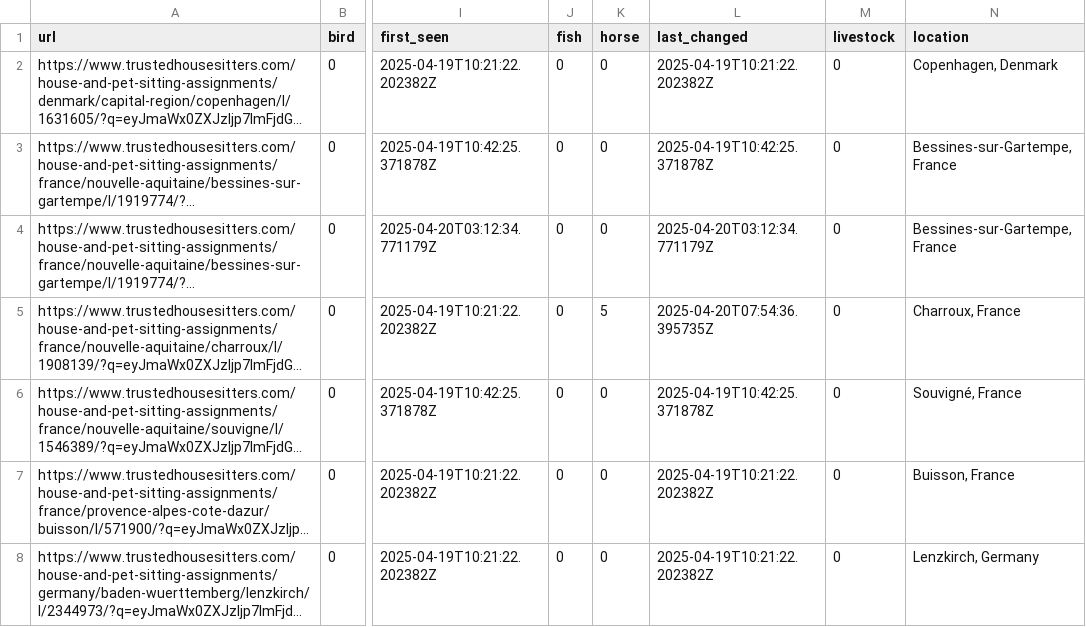
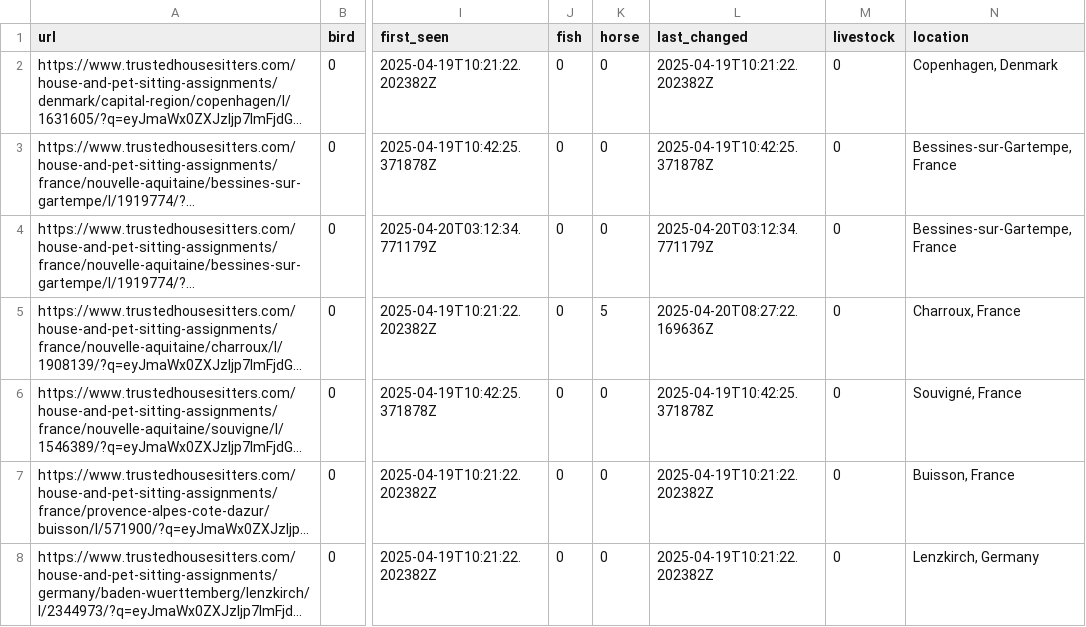
Before and after one commit to Owen-Graham/TrustHouseSittersAlerts, a CSV file: sits.csv, drawn as a sheet; only a part is shown, gaps mark what is left out; long unchanged cells end in …; the diff covers the shown part only; the diff names each change by its address in the sheet, - before the commit and + after, or states it on an @@ line.

```diff
--- a/sits.csv
+++ b/sits.csv
-L5 (last_changed): 2025-04-20T07:54:36.395735Z
+L5 (last_changed): 2025-04-20T08:27:22.169636Z
```
Also changed, not shown: 1 added row and 4 edited cells elsewhere in this file, 1 other file.
